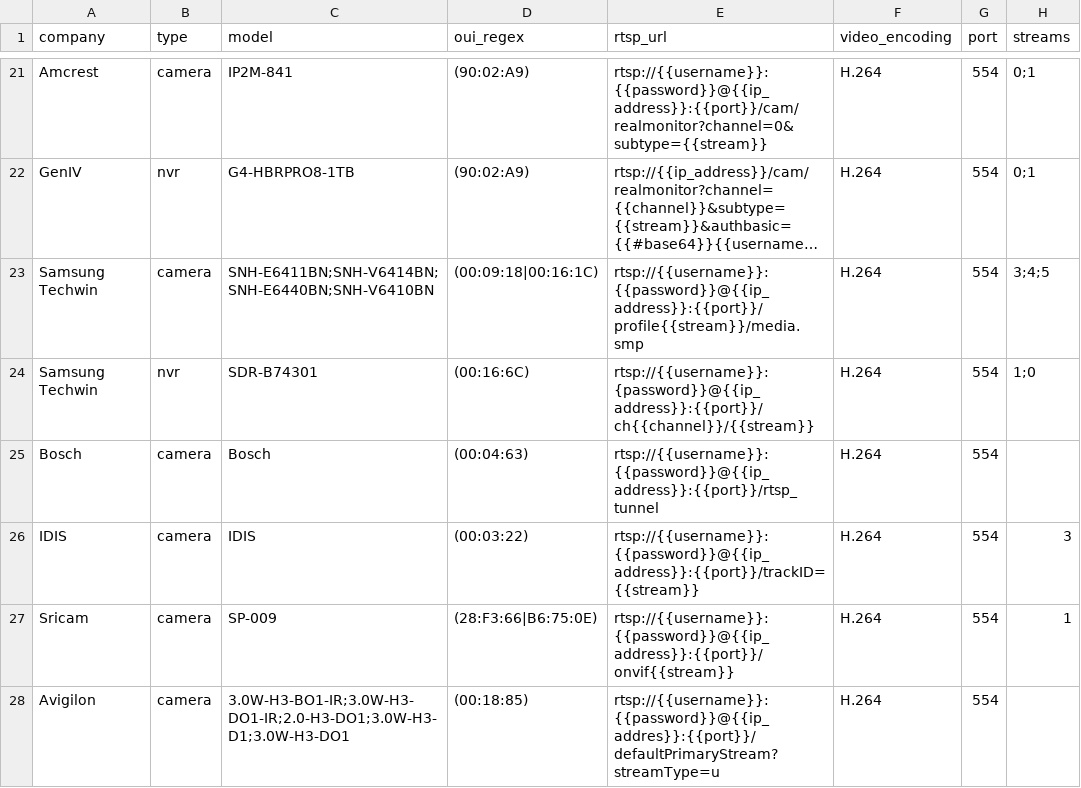
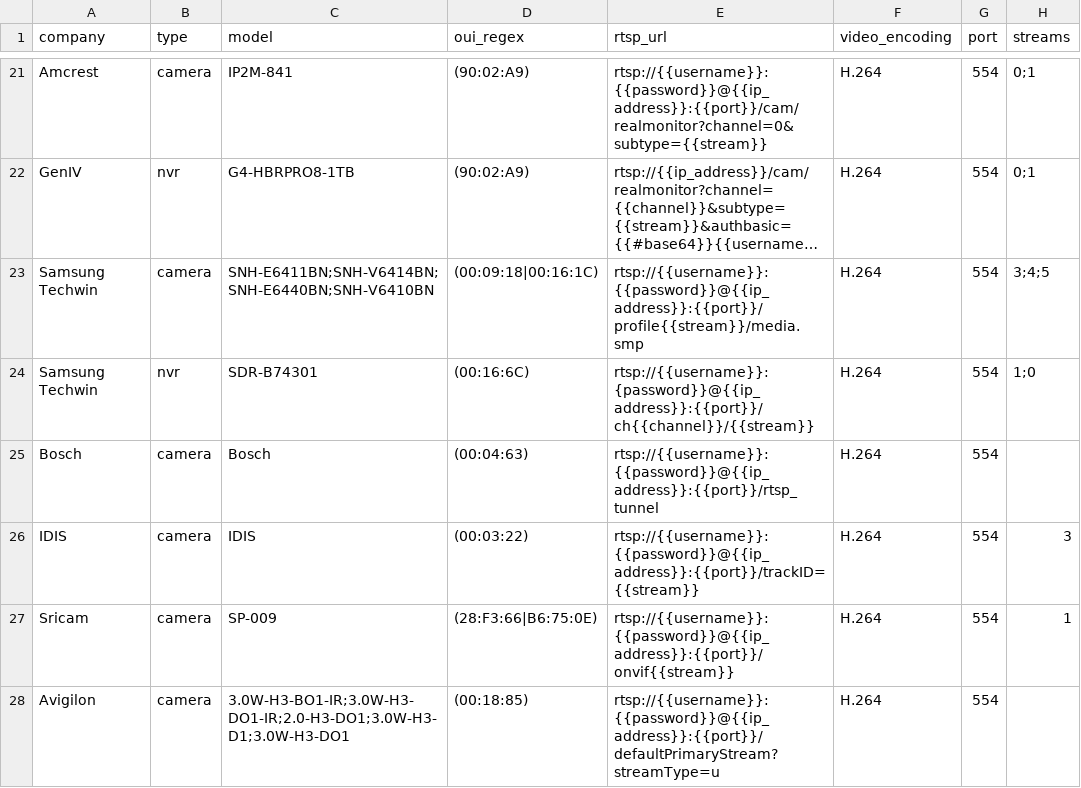
Before and after one commit to CamioCam/rtsp, a CSV file: cameras/paths.csv, drawn as a sheet; only a part is shown, gaps mark what is left out; long unchanged cells end in …; the diff names each change by its address in the sheet, - before the commit and + after, or states it on an @@ line.

Commit message:
Fixed typo in Avigilon entry

```diff
--- a/cameras/paths.csv
+++ b/cameras/paths.csv
-E28 (rtsp_url): rtsp://{{username}}:{{password}}@{{ip_addres}}:{{port}}/defaultPrimaryStream?streamType=u
+E28 (rtsp_url): rtsp://{{username}}:{{password}}@{{ip_address}}:{{port}}/defaultPrimaryStream?streamType=u
```
